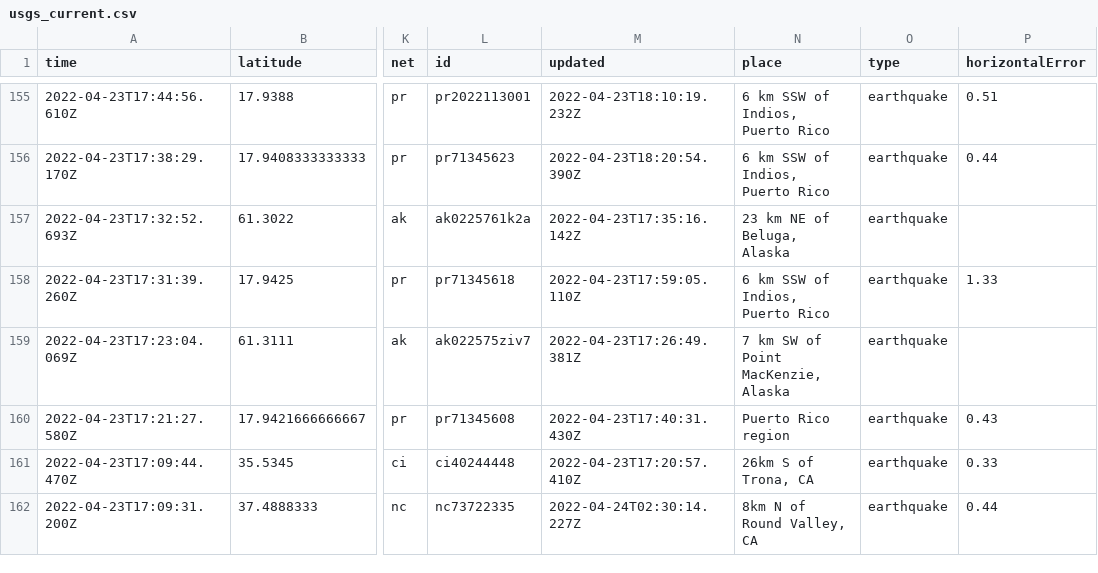
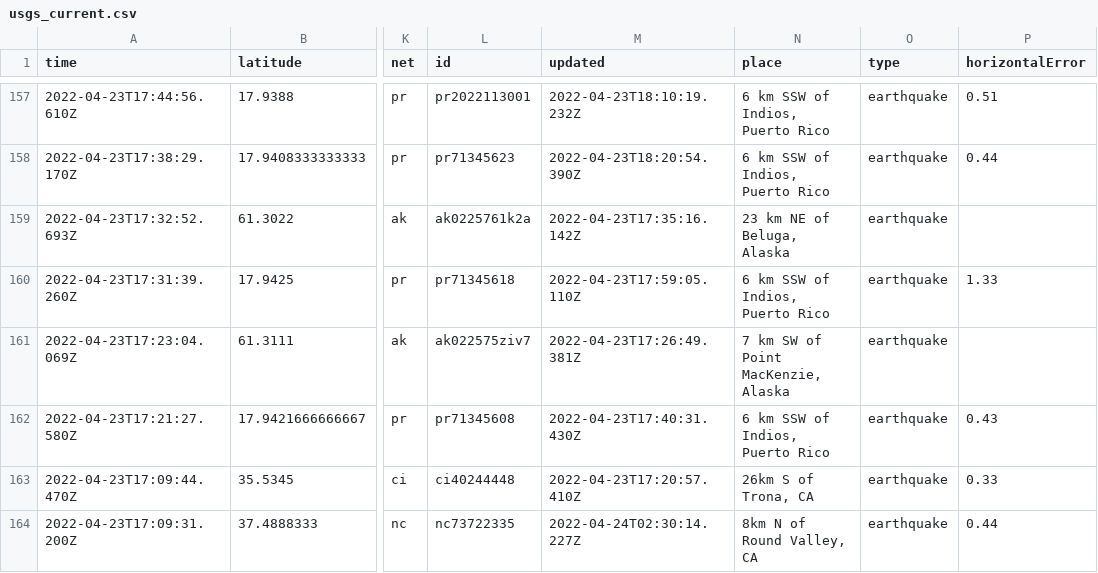
Before and after one commit to awallender/nicar22-github-actions, a CSV file: usgs_current.csv, drawn as a sheet; only a part is shown, gaps mark what is left out; addresses are those after the commit; the diff covers the shown part only; the diff names each change by its address in the sheet, - before the commit and + after, or states it on an @@ line.

```diff
--- a/usgs_current.csv
+++ b/usgs_current.csv
-N162 (place): Puerto Rico region
+N162 (place): 6 km SSW of Indios, Puerto Rico
```
Also changed, not shown: 2 added rows, 1 removed row and 11 edited cells elsewhere in this file, 1 other file.
